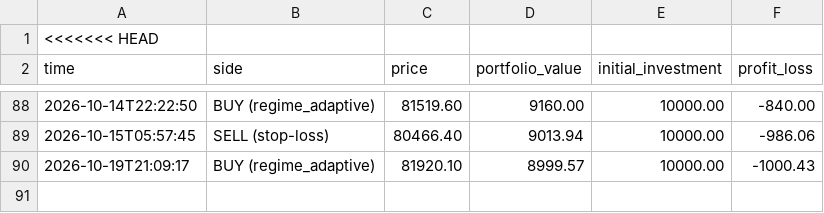
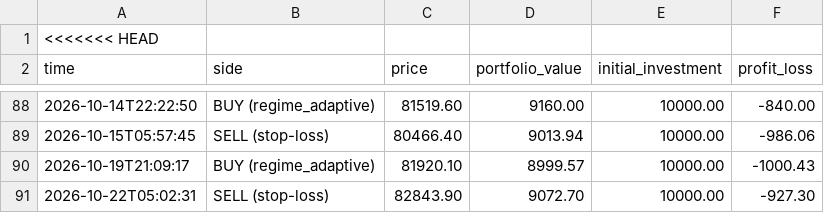
Before and after one commit to tahseenbus/trading-bot, a CSV file: trades.csv, drawn as a sheet; only a part is shown, gaps mark what is left out; the diff names each change by its address in the sheet, - before the commit and + after, or states it on an @@ line.

```diff
--- a/trades.csv
+++ b/trades.csv
+row 91: 2026-10-22T05:02:31 | SELL (stop-loss) | 82843.90 | 9072.70 | 10000.00 | -927.30
```
Also changed, not shown: champion_trades.csv, 2 other files.
